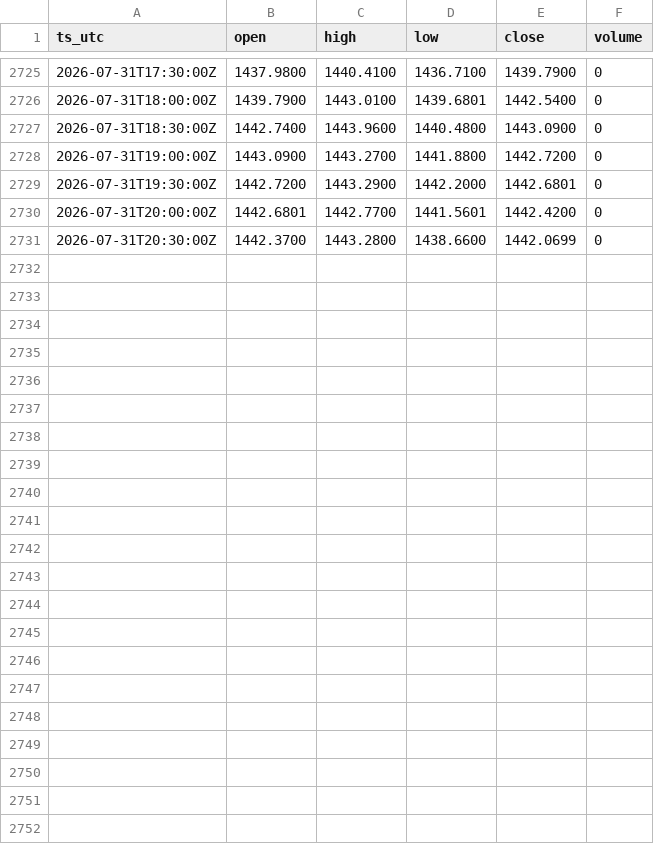
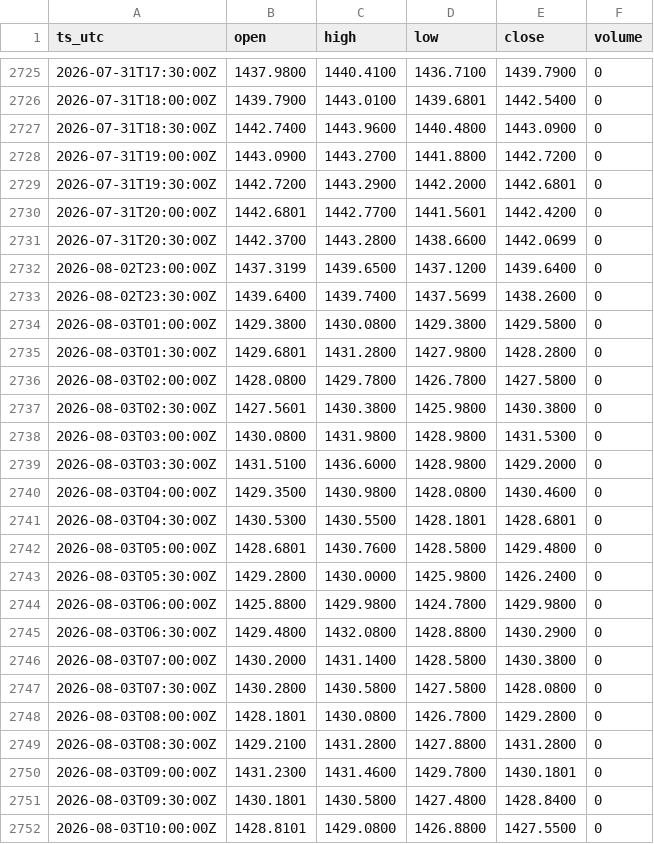
Before and after one commit to OntologyForCapital/skhynix-adr-parity, a CSV file: data/fx_usdkrw.csv, drawn as a sheet; only a part is shown, gaps mark what is left out; the diff names each change by its address in the sheet, - before the commit and + after, or states it on an @@ line.

```diff
--- a/data/fx_usdkrw.csv
+++ b/data/fx_usdkrw.csv
+row 2732: 2026-08-02T23:00:00Z | 1437.3199 | 1439.6500 | 1437.1200 | 1439.6400 | 0
+row 2733: 2026-08-02T23:30:00Z | 1439.6400 | 1439.7400 | 1437.5699 | 1438.2600 | 0
+row 2734: 2026-08-03T01:00:00Z | 1429.3800 | 1430.0800 | 1429.3800 | 1429.5800 | 0
+row 2735: 2026-08-03T01:30:00Z | 1429.6801 | 1431.2800 | 1427.9800 | 1428.2800 | 0
+row 2736: 2026-08-03T02:00:00Z | 1428.0800 | 1429.7800 | 1426.7800 | 1427.5800 | 0
+row 2737: 2026-08-03T02:30:00Z | 1427.5601 | 1430.3800 | 1425.9800 | 1430.3800 | 0
+row 2738: 2026-08-03T03:00:00Z | 1430.0800 | 1431.9800 | 1428.9800 | 1431.5300 | 0
+row 2739: 2026-08-03T03:30:00Z | 1431.5100 | 1436.6000 | 1428.9800 | 1429.2000 | 0
+row 2740: 2026-08-03T04:00:00Z | 1429.3500 | 1430.9800 | 1428.0800 | 1430.4600 | 0
+row 2741: 2026-08-03T04:30:00Z | 1430.5300 | 1430.5500 | 1428.1801 | 1428.6801 | 0
+row 2742: 2026-08-03T05:00:00Z | 1428.6801 | 1430.7600 | 1428.5800 | 1429.4800 | 0
+row 2743: 2026-08-03T05:30:00Z | 1429.2800 | 1430.0000 | 1425.9800 | 1426.2400 | 0
+row 2744: 2026-08-03T06:00:00Z | 1425.8800 | 1429.9800 | 1424.7800 | 1429.9800 | 0
+row 2745: 2026-08-03T06:30:00Z | 1429.4800 | 1432.0800 | 1428.8800 | 1430.2900 | 0
+row 2746: 2026-08-03T07:00:00Z | 1430.2000 | 1431.1400 | 1428.5800 | 1430.3800 | 0
+row 2747: 2026-08-03T07:30:00Z | 1430.2800 | 1430.5800 | 1427.5800 | 1428.0800 | 0
+row 2748: 2026-08-03T08:00:00Z | 1428.1801 | 1430.0800 | 1426.7800 | 1429.2800 | 0
+row 2749: 2026-08-03T08:30:00Z | 1429.2100 | 1431.2800 | 1427.8800 | 1431.2800 | 0
+row 2750: 2026-08-03T09:00:00Z | 1431.2300 | 1431.4600 | 1429.7800 | 1430.1801 | 0
+row 2751: 2026-08-03T09:30:00Z | 1430.1801 | 1430.5800 | 1427.4800 | 1428.8400 | 0
+row 2752: 2026-08-03T10:00:00Z | 1428.8101 | 1429.0800 | 1426.8800 | 1427.5500 | 0
```
Also changed, not shown: data/kr_000660.csv.
